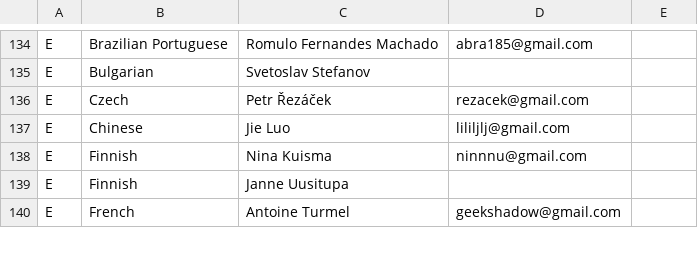
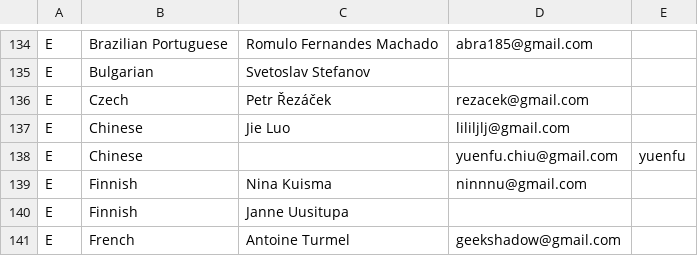
Before and after one commit to burp/hedgewars, a CSV file: QTfrontend/res/credits.csv, drawn as a sheet; only a part is shown, gaps mark what is left out; the diff names each change by its address in the sheet, - before the commit and + after, or states it on an @@ line.

Commit message:
Add yuenfu to credits for Chinese translation

```diff
--- a/QTfrontend/res/credits.csv
+++ b/QTfrontend/res/credits.csv
+row 138: E | Chinese |  | yuenfu.chiu@gmail.com | yuenfu
```
